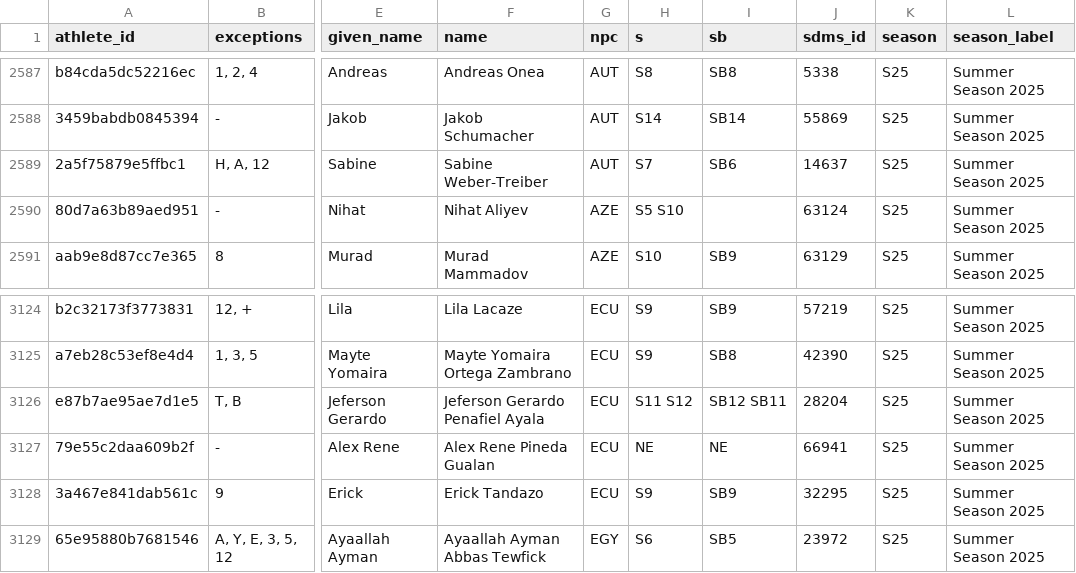
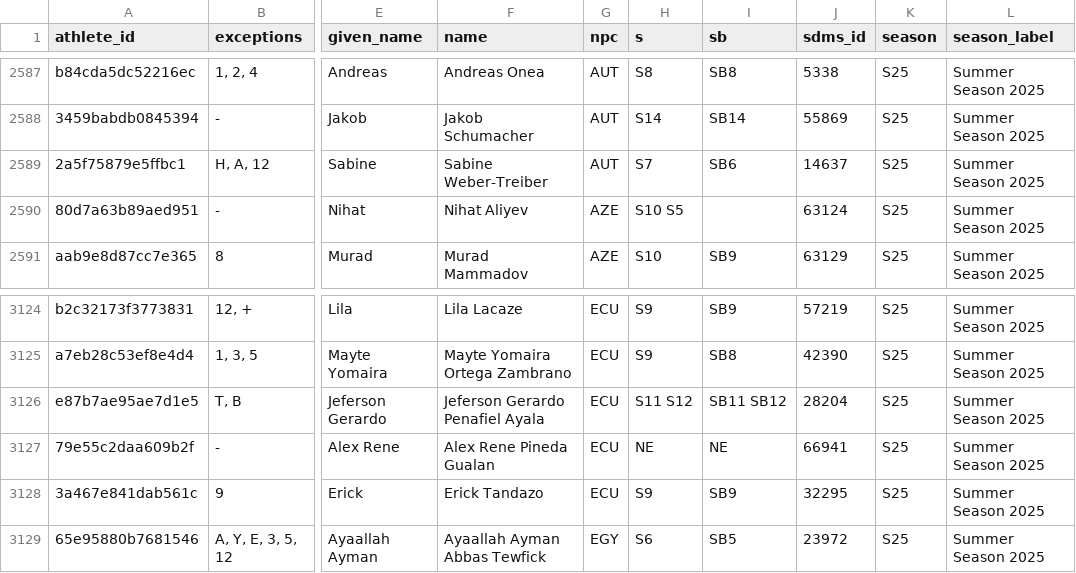
Before and after one commit to OpenWaterXT/1, a CSV file: data/latest.csv, drawn as a sheet; only a part is shown, gaps mark what is left out; the diff names each change by its address in the sheet, - before the commit and + after, or states it on an @@ line.

```diff
--- a/data/latest.csv
+++ b/data/latest.csv
-H2590 (s): S5 S10
+H2590 (s): S10 S5
-I3126 (sb): SB12 SB11
+I3126 (sb): SB11 SB12
```
Also changed, not shown: data/seasons/S25.csv, 3 other files.
